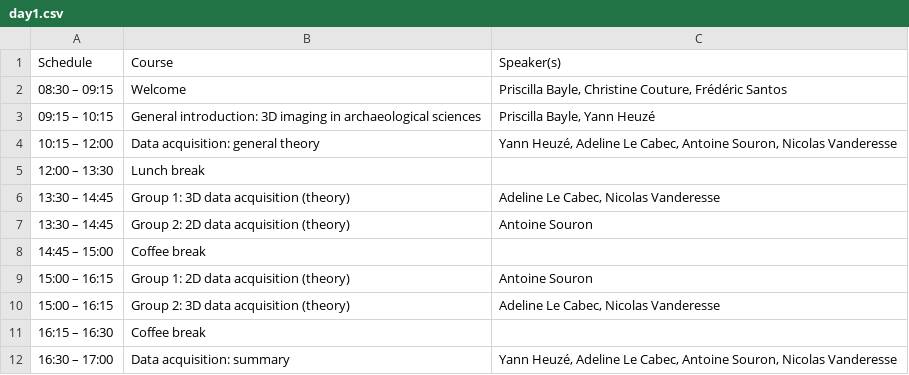
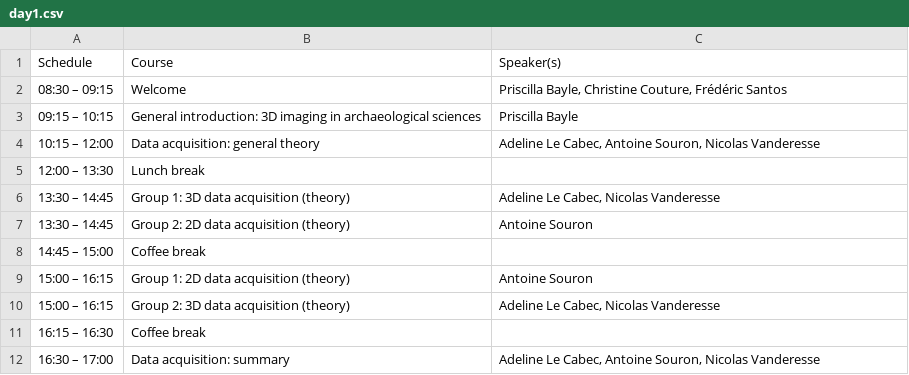
Before and after one commit to GradSchoolMorphoUB/website-gs-imaging-morpho, a CSV file: docs/schedule/day1.csv, drawn as a sheet.

```diff
--- a/docs/schedule/day1.csv
+++ b/docs/schedule/day1.csv
@@ -2,4 +2,4 @@ Schedule;Course;Speaker(s)
 08:30 – 09:15;Welcome;Priscilla Bayle, Christine Couture, Frédéric Santos
-09:15 – 10:15;General introduction: 3D imaging in archaeological sciences ;Priscilla Bayle, Yann Heuzé
-10:15 – 12:00;Data acquisition: general theory;Yann Heuzé, Adeline Le Cabec, Antoine Souron, Nicolas Vanderesse
+09:15 – 10:15;General introduction: 3D imaging in archaeological sciences ;Priscilla Bayle
+10:15 – 12:00;Data acquisition: general theory;Adeline Le Cabec, Antoine Souron, Nicolas Vanderesse
 12:00 – 13:30;Lunch break;
@@ -11,2 +11,2 @@ Schedule;Course;Speaker(s)
 16:15 – 16:30;Coffee break;
-16:30 – 17:00;Data acquisition: summary;Yann Heuzé, Adeline Le Cabec, Antoine Souron, Nicolas Vanderesse
+16:30 – 17:00;Data acquisition: summary;Adeline Le Cabec, Antoine Souron, Nicolas Vanderesse
```
Also changed, not shown: schedule/day1.csv, 3 other files.
